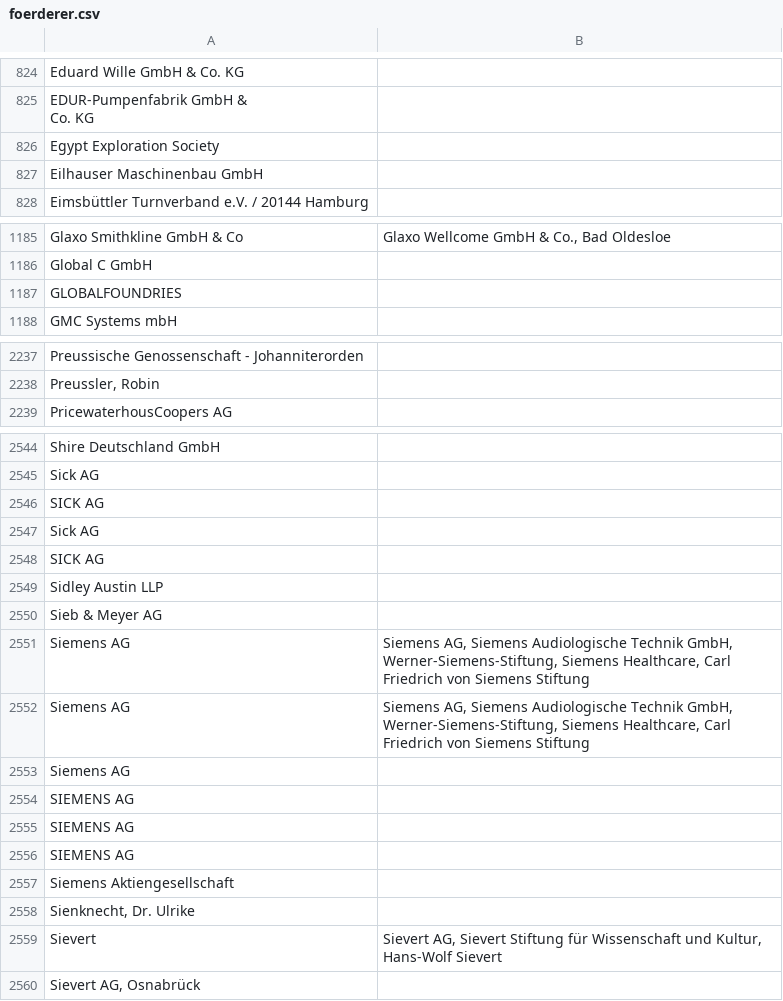
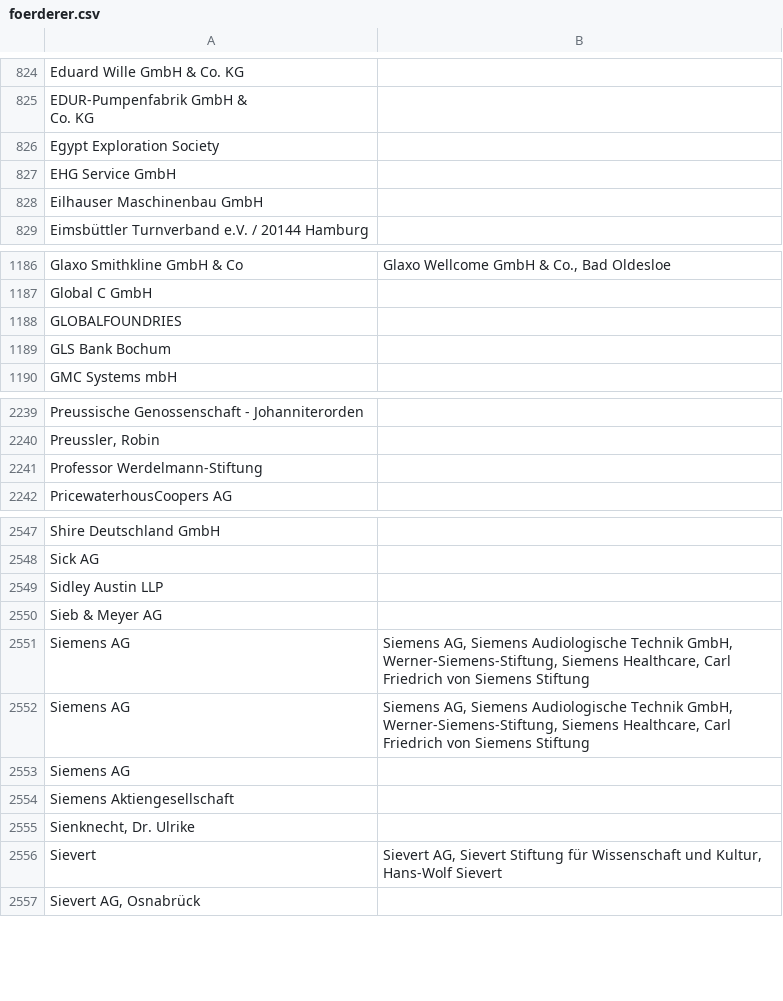
Before and after one commit to netAction/hochschulwatch, a CSV file: import/daten/foerderer.csv, drawn as a sheet; only a part is shown, gaps mark what is left out; removed rows and columns are numbered as before the commit, all else as after; the diff names each change by its address in the sheet, - before the commit and + after, or states it on an @@ line.

```diff
--- a/import/daten/foerderer.csv
+++ b/import/daten/foerderer.csv
+row 827: EHG Service GmbH
+row 1189: GLS Bank Bochum
+row 2241: Professor Werdelmann-Stiftung
-row 2546: SICK AG
-row 2547: Sick AG
-row 2548: SICK AG
-row 2554: SIEMENS AG
-row 2555: SIEMENS AG
-row 2556: SIEMENS AG
```
Also changed, not shown: import/daten/hochschulraete.csv, import/daten/sponsoring.csv, 15 other files.
